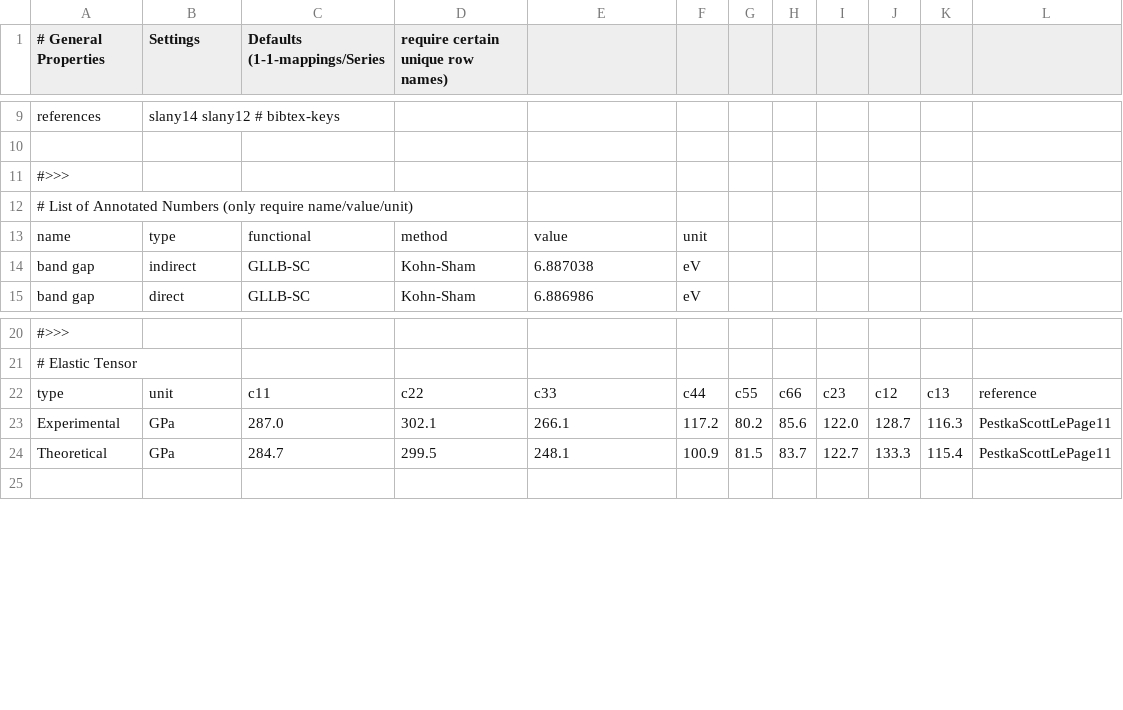
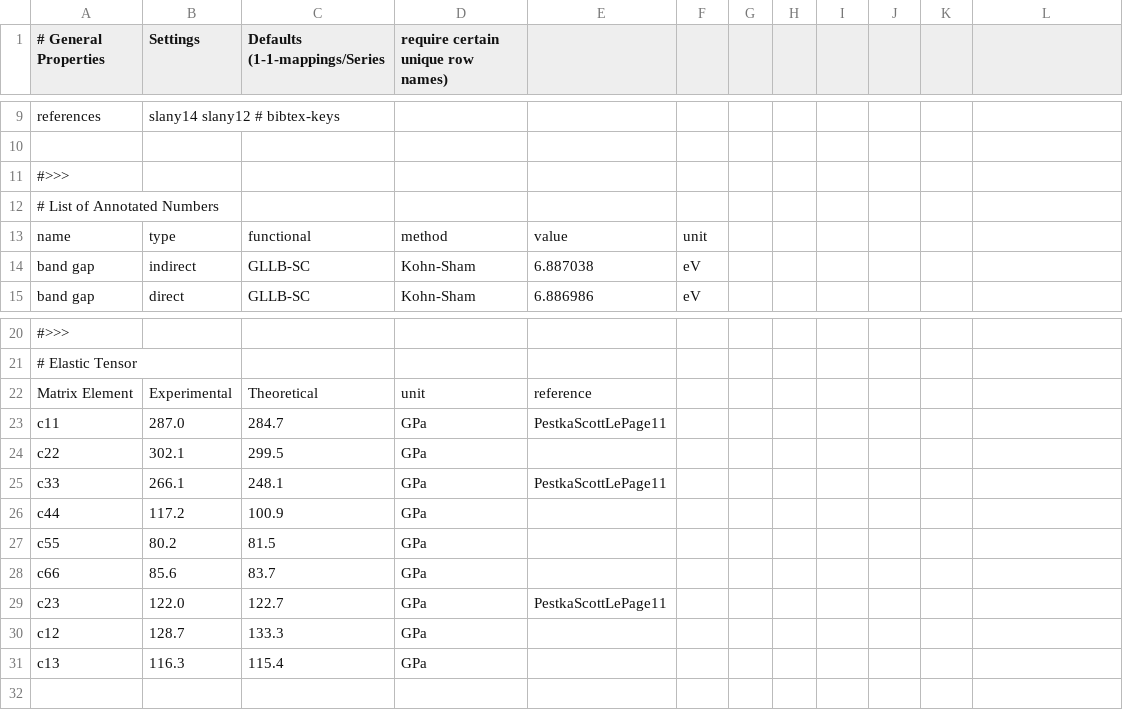
Before and after one commit to materialsproject/MPWorks, a CSV file: test.csv, drawn as a sheet; only a part is shown, gaps mark what is left out; removed rows and columns are numbered as before the commit, all else as after; the diff names each change by its address in the sheet, - before the commit and + after, or states it on an @@ line.

Commit message:
plot all test tables

```diff
--- a/test.csv
+++ b/test.csv
@@ column A (# General Properties) renumbered in row 12 @@
-row 22: type | unit | c11 | c22 | c33 | c44 | c55 | c66 | c23 | c12 | c13 | reference
-row 23: Experimental | GPa | 287.0 | 302.1 | 266.1 | 117.2 | 80.2 | 85.6 | 122.0 | 128.7 | 116.3 | PestkaScottLePage11
-row 24: Theoretical | GPa | 284.7 | 299.5 | 248.1 | 100.9 | 81.5 | 83.7 | 122.7 | 133.3 | 115.4 | PestkaScottLePage11
+row 22: Matrix Element | Experimental | Theoretical | unit | reference
+row 23: c11 | 287.0 | 284.7 | GPa | PestkaScottLePage11
+row 24: c22 | 302.1 | 299.5 | GPa
+row 25: c33 | 266.1 | 248.1 | GPa | PestkaScottLePage11
+row 26: c44 | 117.2 | 100.9 | GPa
+row 27: c55 | 80.2 | 81.5 | GPa
+row 28: c66 | 85.6 | 83.7 | GPa
+row 29: c23 | 122.0 | 122.7 | GPa | PestkaScottLePage11
+row 30: c12 | 128.7 | 133.3 | GPa
+row 31: c13 | 116.3 | 115.4 | GPa
```
Also changed, not shown: 4 other files.
